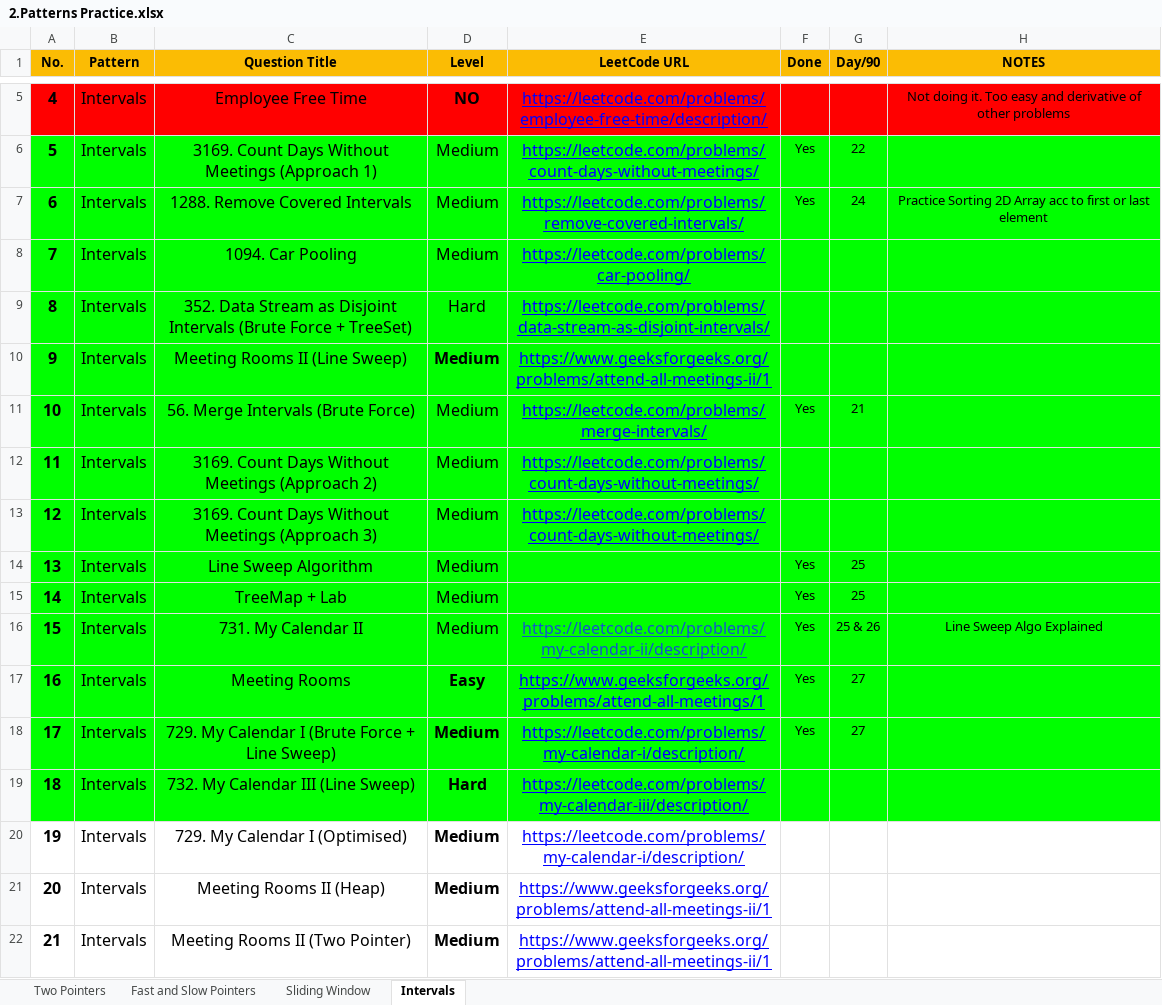
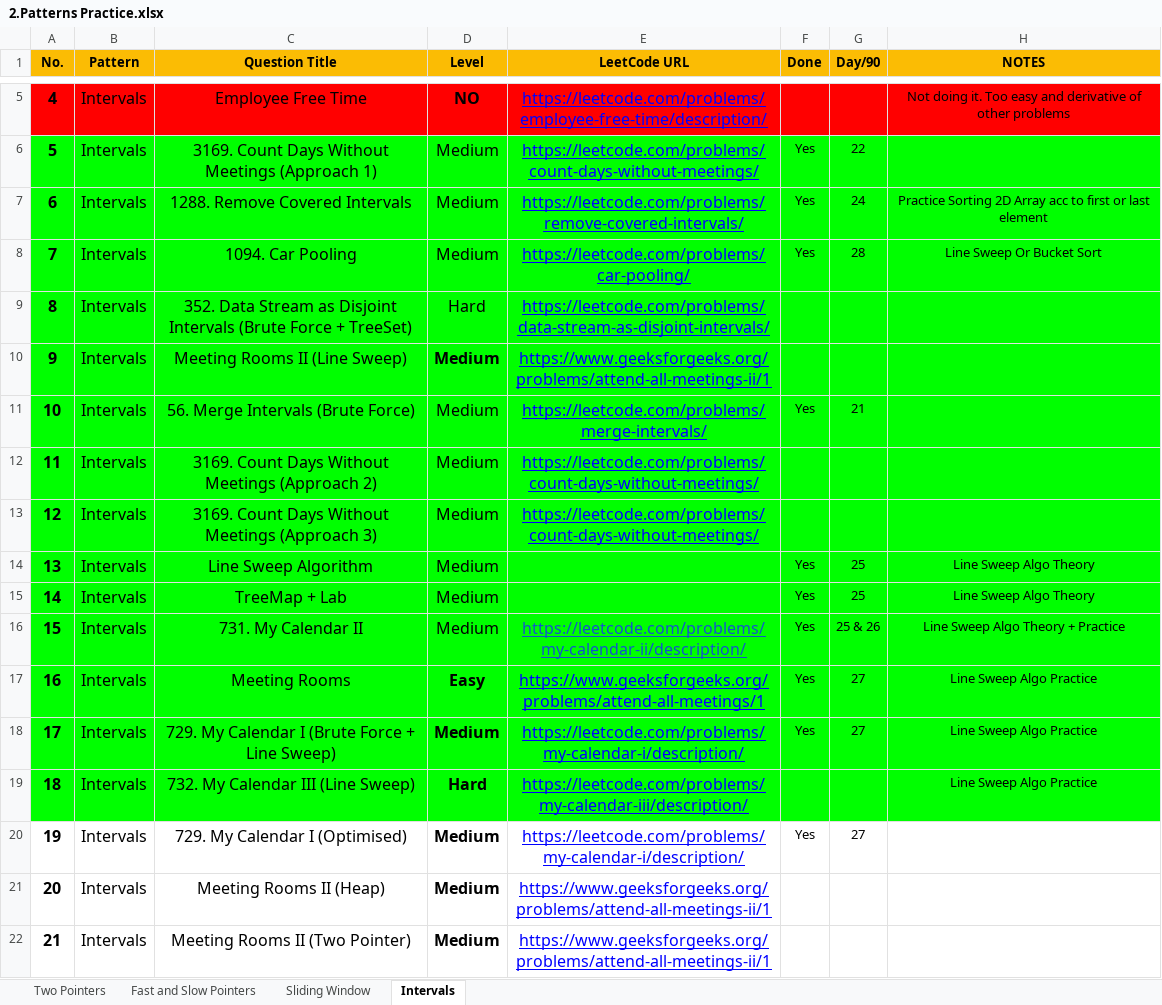
Before and after one commit to Samyak05/Java_learn_path, an Excel workbook: 2.Patterns Practice.xlsx, sheet Intervals, drawn as a sheet; only a part is shown, gaps mark what is left out; values as stored, in another font and other column widths than the file's, no borders; the diff names each change by its address in the sheet, - before the commit and + after, or states it on an @@ line.

Commit message:
Done with day 28

```diff
--- a/2.Patterns Practice.xlsx (sheet Intervals)
+++ b/2.Patterns Practice.xlsx (sheet Intervals)
-F8 (Done): (empty)
+F8 (Done): Yes
-G8 (Day/90): (empty)
+G8 (Day/90): 28
-H8 (NOTES): (empty)
+H8 (NOTES): Line Sweep Or Bucket Sort
-H14:H15 (NOTES): (empty)
+H14:H15 (NOTES): Line Sweep Algo Theory
-H16 (NOTES): Line Sweep Algo Explained
+H16 (NOTES): Line Sweep Algo Theory + Practice
-H17:H19 (NOTES): (empty)
+H17:H19 (NOTES): Line Sweep Algo Practice
-F20 (Done): (empty)
+F20 (Done): Yes
-G20 (Day/90): (empty)
+G20 (Day/90): 27
```
Also changed, not shown: 3.Problems for Revision.xlsx.
